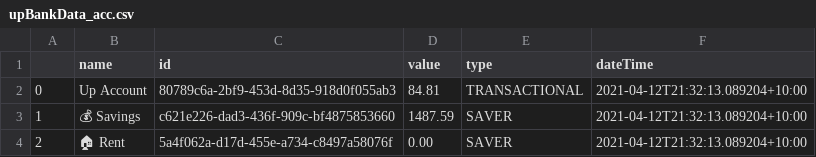
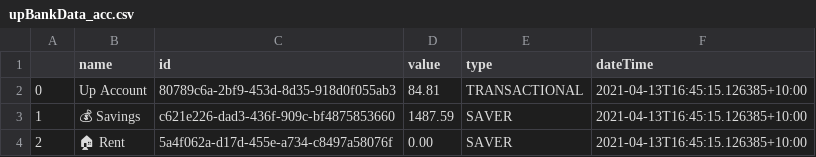
Before and after one commit to andrewcollison/BudgetBot, a CSV file: BudgetMonitor/upBankData_acc.csv, drawn as a sheet.

```diff
--- a/BudgetMonitor/upBankData_acc.csv
+++ b/BudgetMonitor/upBankData_acc.csv
@@ -1,4 +1,4 @@
 ,name,id,value,type,dateTime
-0,Up Account,80789c6a-2bf9-453d-8d35-918d0f055ab3,84.81,TRANSACTIONAL,2021-04-12T21:32:13.089204+10:00
-1,💰 Savings,c621e226-dad3-436f-909c-bf4875853660,1487.59,SAVER,2021-04-12T21:32:13.089204+10:00
-2,🏠 Rent,5a4f062a-d17d-455e-a734-c8497a58076f,0.00,SAVER,2021-04-12T21:32:13.089204+10:00
+0,Up Account,80789c6a-2bf9-453d-8d35-918d0f055ab3,84.81,TRANSACTIONAL,2021-04-13T16:45:15.126385+10:00
+1,💰 Savings,c621e226-dad3-436f-909c-bf4875853660,1487.59,SAVER,2021-04-13T16:45:15.126385+10:00
+2,🏠 Rent,5a4f062a-d17d-455e-a734-c8497a58076f,0.00,SAVER,2021-04-13T16:45:15.126385+10:00
```
Also changed, not shown: 2 other files.
